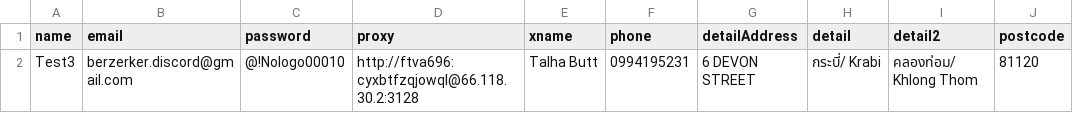
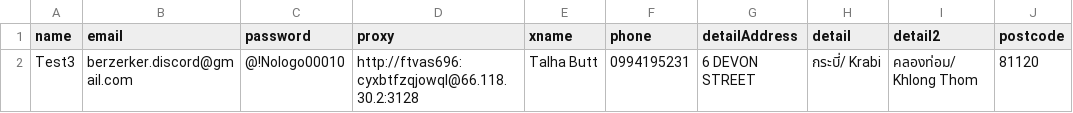
Before and after one commit to talha4real/lazada-main, a CSV file: address.csv, drawn as a sheet; only a part is shown; the diff names each change by its address in the sheet, - before the commit and + after, or states it on an @@ line.

Commit message:
added proxy back

```diff
--- a/address.csv
+++ b/address.csv
-D2 (proxy): http://ftva696:cyxbtfzqjowql@66.118.30.2:3128
+D2 (proxy): http://ftvas696:cyxbtfzqjowql@66.118.30.2:3128
```
Also changed, not shown: 1 other file.
